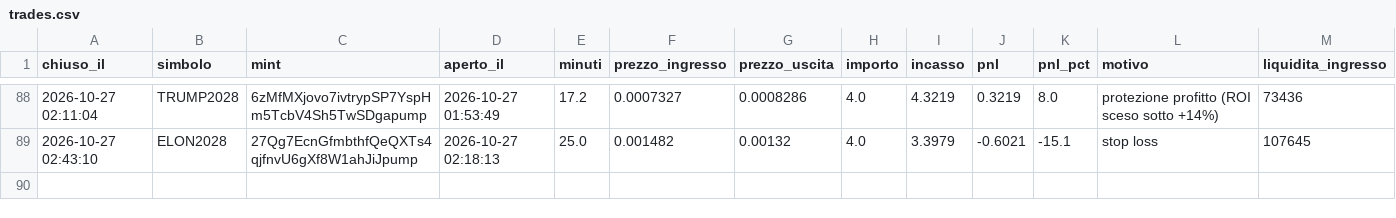
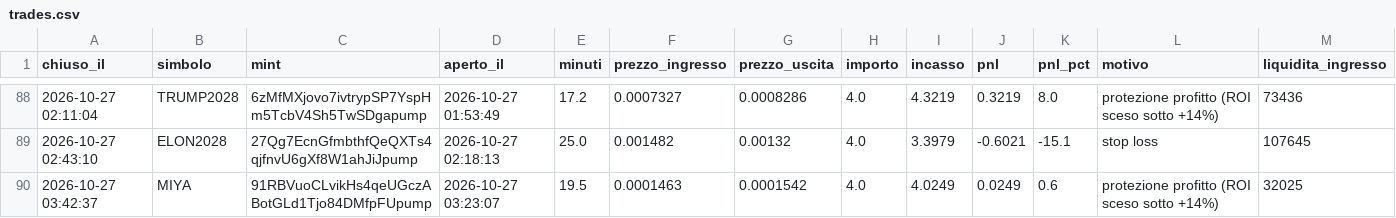
Before and after one commit to rniko1508-ui/Paper-bot, a CSV file: trades.csv, drawn as a sheet; only a part is shown, gaps mark what is left out; the diff names each change by its address in the sheet, - before the commit and + after, or states it on an @@ line.

```diff
--- a/trades.csv
+++ b/trades.csv
+row 90: 2026-10-27 03:42:37 | MIYA | 91RBVuoCLvikHs4qeUGczABotGLd1Tjo84DMfpFUpump | 2026-10-27 03:23:07 | 19.5 | 0.0001463 | 0.0001542 | 4.0 | 4.0249 | 0.0249 | 0.6 | protezione profitto (ROI sceso sotto +14%) | 32025
```
Also changed, not shown: 3 other files.
